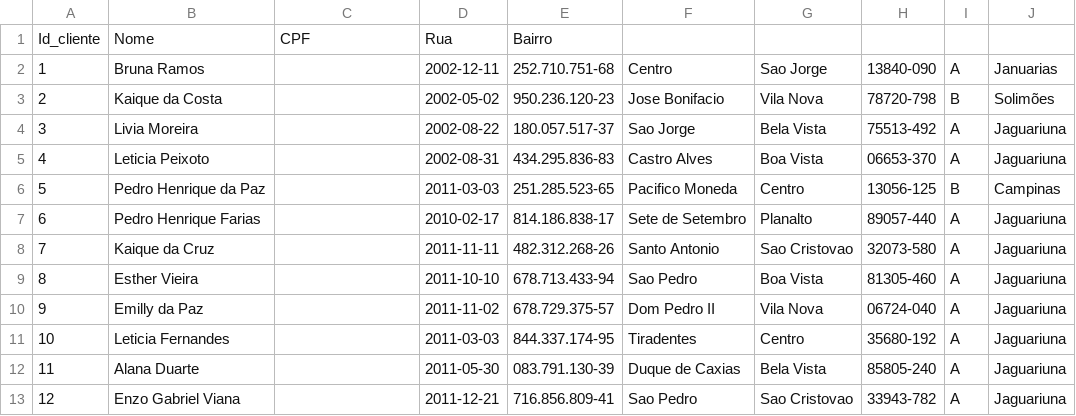
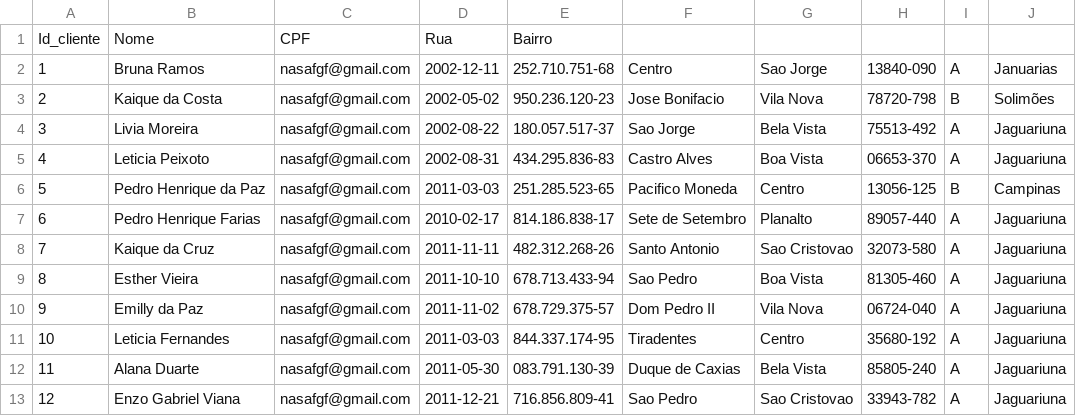
Before and after one commit to batista29/trabalhoEstacionamento, a CSV file: tralhoEstacionamento/docs/bd/clientes.csv, drawn as a sheet.

Commit message:
atualizado

```diff
--- a/tralhoEstacionamento/docs/bd/clientes.csv
+++ b/tralhoEstacionamento/docs/bd/clientes.csv
@@ -1,13 +1,13 @@
 Id_cliente;Nome;CPF;Rua;Bairro
-1;Bruna Ramos;;2002-12-11;252.710.751-68;Centro;Sao Jorge;13840-090;A;Januarias
-2;Kaique da Costa;;2002-05-02;950.236.120-23;Jose Bonifacio;Vila Nova;78720-798;B;Solimões
-3;Livia Moreira;;2002-08-22;180.057.517-37;Sao Jorge;Bela Vista;75513-492;A;Jaguariuna
-4;Leticia Peixoto;;2002-08-31;434.295.836-83;Castro Alves ;Boa Vista;06653-370;A;Jaguariuna
-5;Pedro Henrique da Paz;;2011-03-03;251.285.523-65;Pacifico Moneda;Centro;13056-125;B;Campinas
-6;Pedro Henrique Farias;;2010-02-17;814.186.838-17;Sete de Setembro;Planalto;89057-440;A;Jaguariuna
-7;Kaique da Cruz;;2011-11-11;482.312.268-26;Santo Antonio;Sao Cristovao;32073-580;A;Jaguariuna
-8;Esther Vieira;;2011-10-10;678.713.433-94;Sao Pedro;Boa Vista;81305-460;A;Jaguariuna
-9;Emilly da Paz;;2011-11-02;678.729.375-57;Dom Pedro II;Vila Nova;06724-040;A;Jaguariuna
-10;Leticia Fernandes;;2011-03-03;844.337.174-95;Tiradentes;Centro;35680-192;A;Jaguariuna
-11;Alana Duarte;;2011-05-30;083.791.130-39;Duque de Caxias;Bela Vista;85805-240;A;Jaguariuna
-12;Enzo Gabriel Viana;;2011-12-21;716.856.809-41;Sao Pedro;Sao Cristovao;33943-782;A;Jaguariuna
+1;Bruna Ramos;nasafgf@gmail.com;2002-12-11;252.710.751-68;Centro;Sao Jorge;13840-090;A;Januarias
+2;Kaique da Costa;nasafgf@gmail.com;2002-05-02;950.236.120-23;Jose Bonifacio;Vila Nova;78720-798;B;Solimões
+3;Livia Moreira;nasafgf@gmail.com;2002-08-22;180.057.517-37;Sao Jorge;Bela Vista;75513-492;A;Jaguariuna
+4;Leticia Peixoto;nasafgf@gmail.com;2002-08-31;434.295.836-83;Castro Alves ;Boa Vista;06653-370;A;Jaguariuna
+5;Pedro Henrique da Paz;nasafgf@gmail.com;2011-03-03;251.285.523-65;Pacifico Moneda;Centro;13056-125;B;Campinas
+6;Pedro Henrique Farias;nasafgf@gmail.com;2010-02-17;814.186.838-17;Sete de Setembro;Planalto;89057-440;A;Jaguariuna
+7;Kaique da Cruz;nasafgf@gmail.com;2011-11-11;482.312.268-26;Santo Antonio;Sao Cristovao;32073-580;A;Jaguariuna
+8;Esther Vieira;nasafgf@gmail.com;2011-10-10;678.713.433-94;Sao Pedro;Boa Vista;81305-460;A;Jaguariuna
+9;Emilly da Paz;nasafgf@gmail.com;2011-11-02;678.729.375-57;Dom Pedro II;Vila Nova;06724-040;A;Jaguariuna
+10;Leticia Fernandes;nasafgf@gmail.com;2011-03-03;844.337.174-95;Tiradentes;Centro;35680-192;A;Jaguariuna
+11;Alana Duarte;nasafgf@gmail.com;2011-05-30;083.791.130-39;Duque de Caxias;Bela Vista;85805-240;A;Jaguariuna
+12;Enzo Gabriel Viana;nasafgf@gmail.com;2011-12-21;716.856.809-41;Sao Pedro;Sao Cristovao;33943-782;A;Jaguariuna
```
